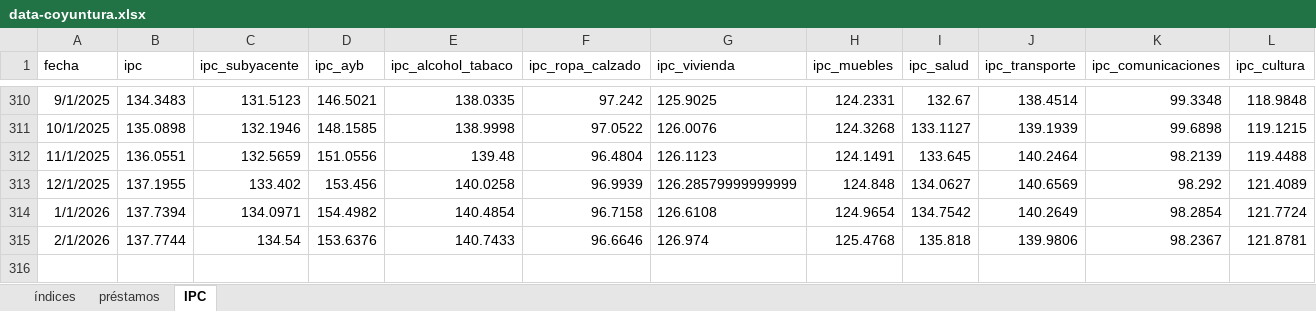
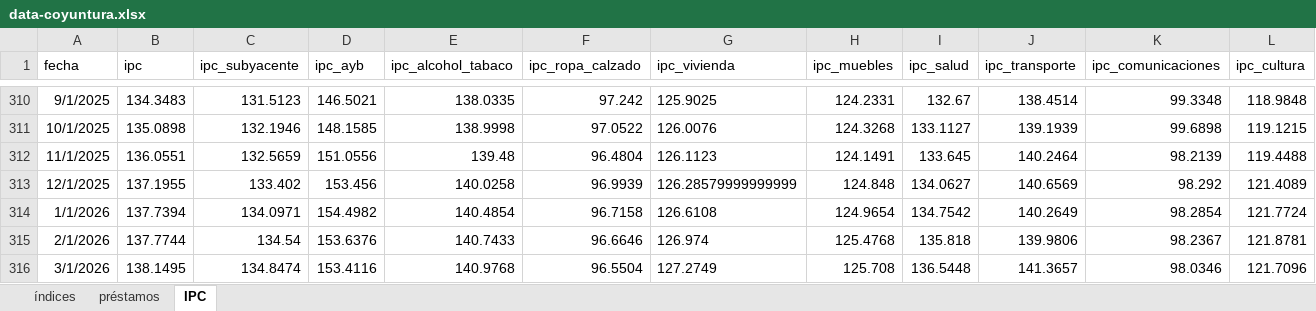
Before and after one commit to JoseBurg/monitor-coyuntura-analisis, an Excel workbook: data-coyuntura.xlsx, sheet IPC, drawn as a sheet; only a part is shown, gaps mark what is left out; values as stored, in another font and other column widths than the file's, no borders; rows hold the shown columns only; the diff names each change by its address in the sheet, - before the commit and + after, or states it on an @@ line.

```diff
--- a/data-coyuntura.xlsx (sheet IPC)
+++ b/data-coyuntura.xlsx (sheet IPC)
+row 316: 3/1/2026 | 138.1495 | 134.8474 | 153.4116 | 140.9768 | 96.5504 | 127.2749 | 125.708 | 136.5448 | 141.3657 | 98.0346 | 121.7096
```
Also changed, not shown: sheet préstamos, sheet índices, 2 other files.
